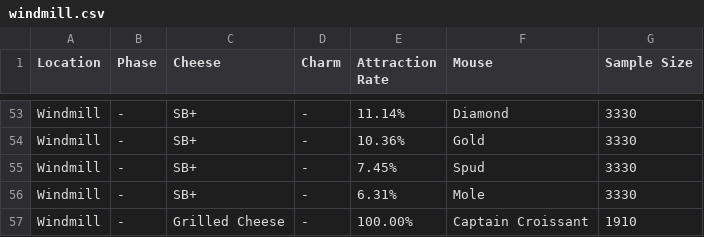
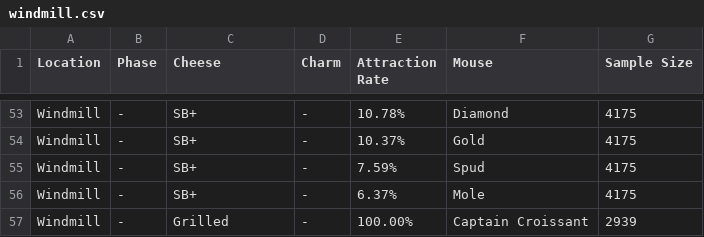
Before and after one commit to tsitu/MH-Tools, a CSV file: data/pop-csv/windmill.csv, drawn as a sheet; only a part is shown, gaps mark what is left out; the diff covers the shown part only.

Commit message:
Remove extra 'cheese' in Grilled Cheese

```diff
--- a/data/pop-csv/windmill.csv
+++ b/data/pop-csv/windmill.csv
@@ -53,5 +53,5 @@
-"Windmill","-","SB+","-","11.14%","Diamond",3330
-"Windmill","-","SB+","-","10.36%","Gold",3330
-"Windmill","-","SB+","-","7.45%","Spud",3330
-"Windmill","-","SB+","-","6.31%","Mole",3330
-"Windmill","-","Grilled Cheese","-","100.00%","Captain Croissant",1910
+"Windmill","-","SB+","-","10.78%","Diamond",4175
+"Windmill","-","SB+","-","10.37%","Gold",4175
+"Windmill","-","SB+","-","7.59%","Spud",4175
+"Windmill","-","SB+","-","6.37%","Mole",4175
+"Windmill","-","Grilled","-","100.00%","Captain Croissant",2939
```
Also changed, not shown: 1 added row, 1 removed row and 101 edited cells elsewhere in this file, 1 other file.
